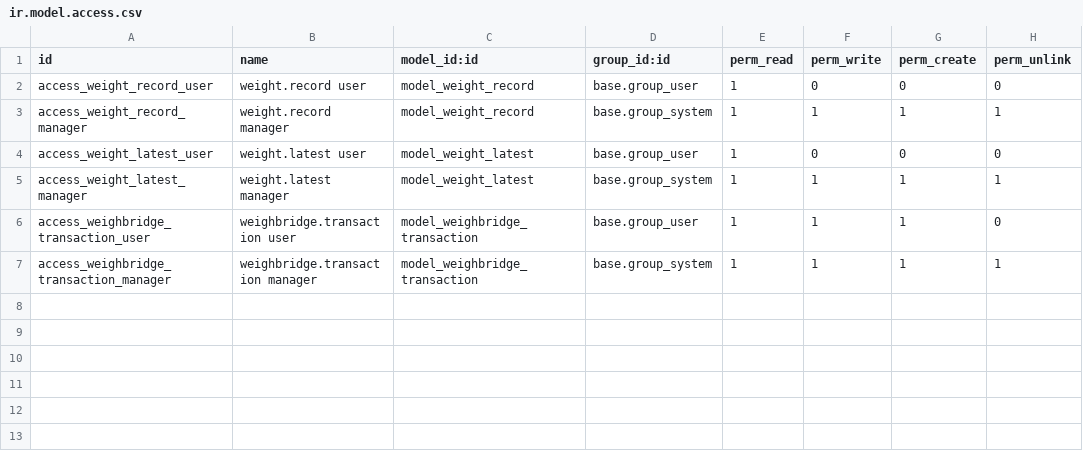
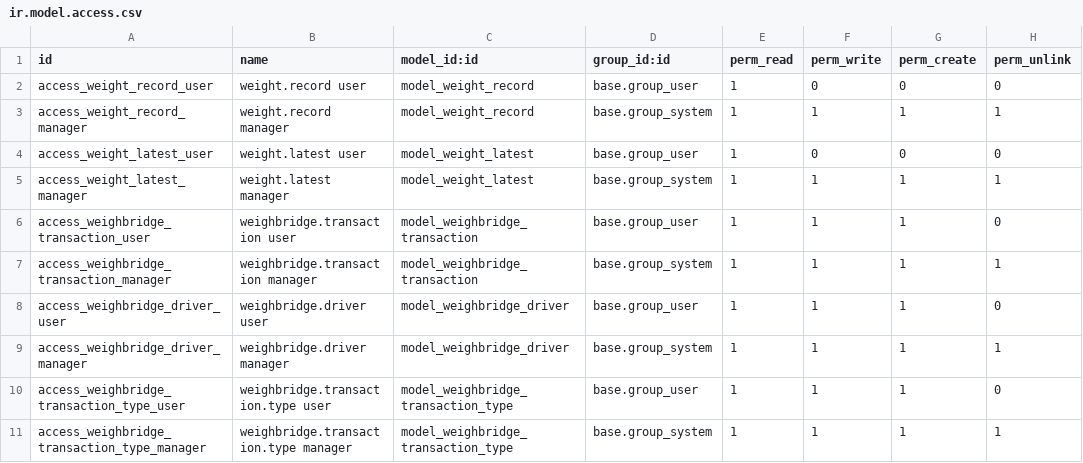
Before and after one commit to ztmaung-ocs/weigh_master, a CSV file: ocs-odoo-19/data/addons19/myaddons/ocs_weight_master/security/ir.model.access.csv, drawn as a sheet.

Commit message:
Update with Transaction Type

```diff
--- a/ocs-odoo-19/data/addons19/myaddons/ocs_weight_master/security/ir.model.access.csv
+++ b/ocs-odoo-19/data/addons19/myaddons/ocs_weight_master/security/ir.model.access.csv
@@ -7 +7,5 @@ access_weighbridge_transaction_user,weighbridge.transaction user,model_weighbrid
 access_weighbridge_transaction_manager,weighbridge.transaction manager,model_weighbridge_transaction,base.group_system,1,1,1,1
+access_weighbridge_driver_user,weighbridge.driver user,model_weighbridge_driver,base.group_user,1,1,1,0
+access_weighbridge_driver_manager,weighbridge.driver manager,model_weighbridge_driver,base.group_system,1,1,1,1
+access_weighbridge_transaction_type_user,weighbridge.transaction.type user,model_weighbridge_transaction_type,base.group_user,1,1,1,0
+access_weighbridge_transaction_type_manager,weighbridge.transaction.type manager,model_weighbridge_transaction_type,base.group_system,1,1,1,1
```
Also changed, not shown: 9 other files.
